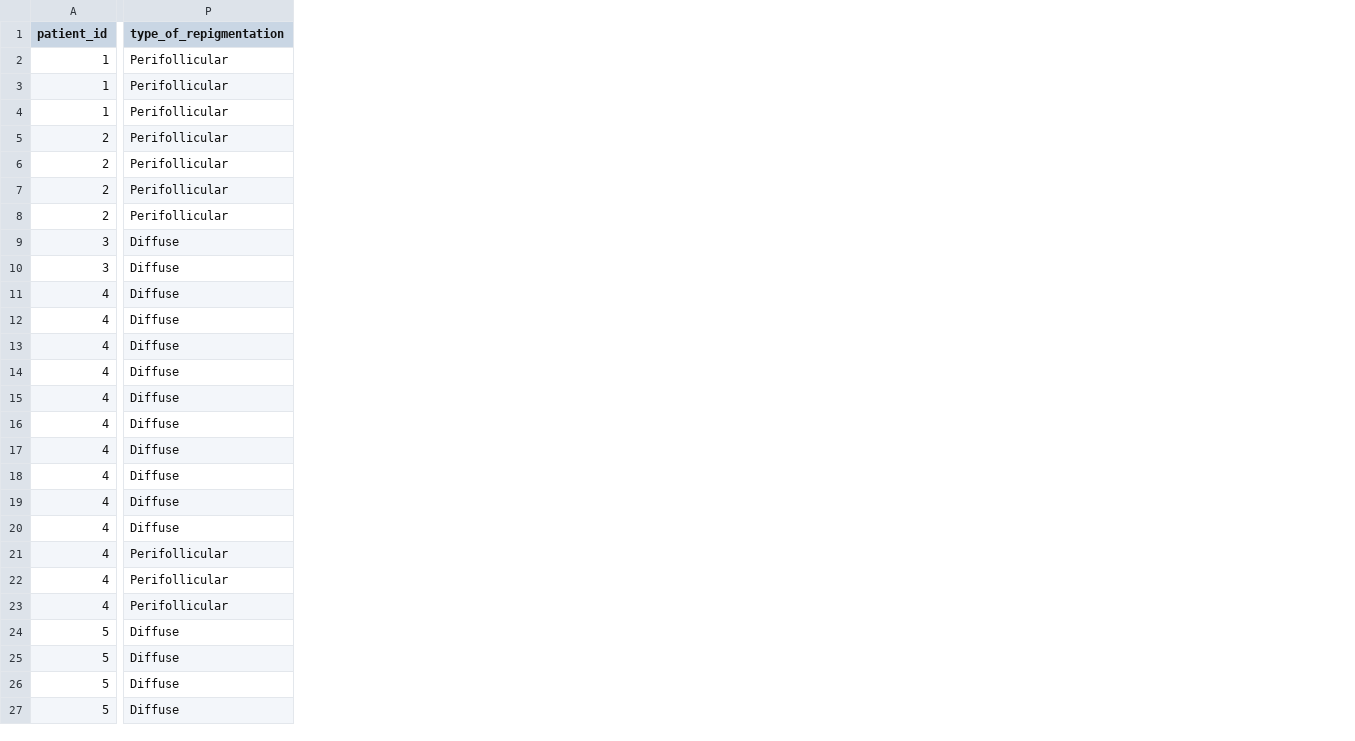
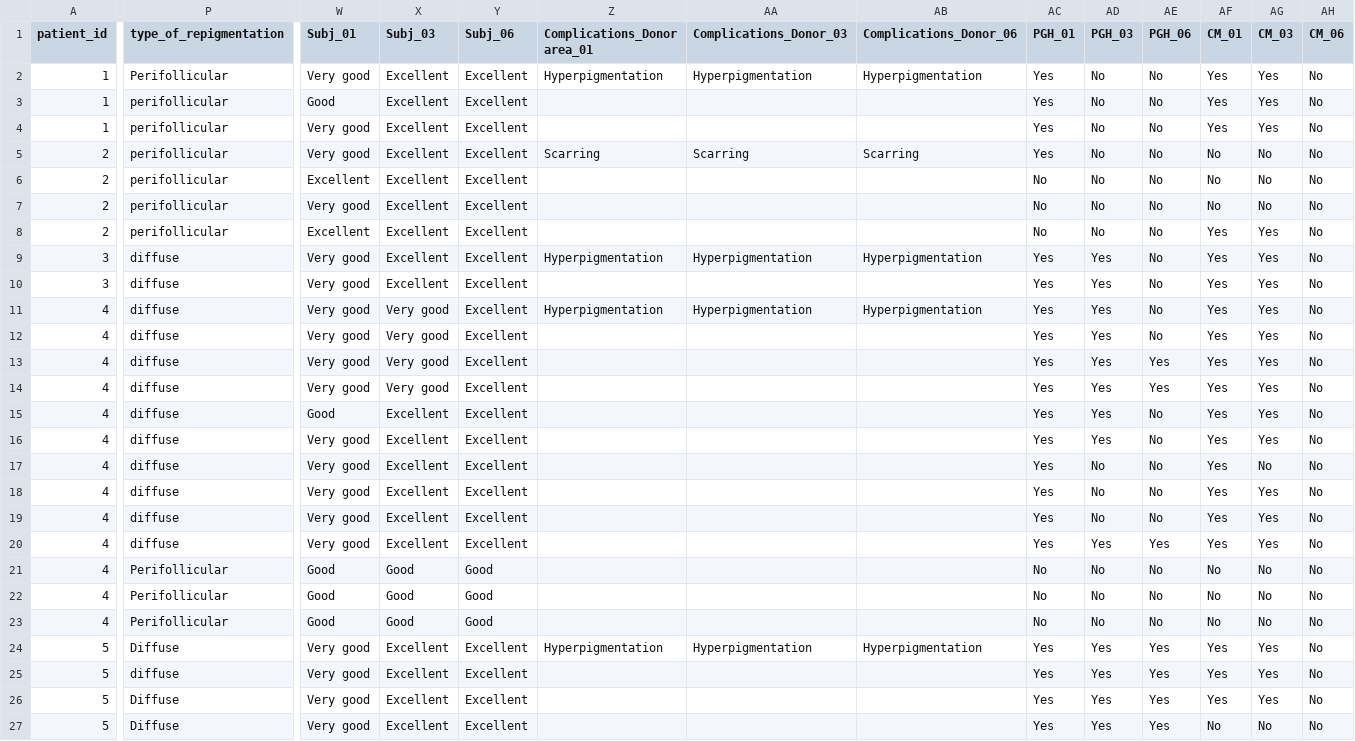
Before and after one commit to sdonapar/vitiligo_thesis, a CSV file: thesis_sites.csv, drawn as a sheet; only a part is shown, gaps mark what is left out; the diff covers the shown part only; the diff names each change by its address in the sheet, - before the commit and + after, or states it on an @@ line.

Commit message:
added more columns to the input

```diff
--- a/thesis_sites.csv
+++ b/thesis_sites.csv
+column W (Subj_01), rows 2-27: Very good | Good | Very good | Very good | Excellent | Very good | Excellent | Very good | Very good | Very good | Very good | Very good | Very good | Good | Very good | Very good | Very good | Very good | Very good | Good | Good | Good | Very good | Very good | Very good | Very good
+column X (Subj_03), rows 2-27: Excellent | Excellent | Excellent | Excellent | Excellent | Excellent | Excellent | Excellent | Excellent | Very good | Very good | Very good | Very good | Excellent | Excellent | Excellent | Excellent | Excellent | Excellent | Good | Good | Good | Excellent | Excellent | Excellent | Excellent
+column Y (Subj_06), rows 2-27: Excellent | Excellent | Excellent | Excellent | Excellent | Excellent | Excellent | Excellent | Excellent | Excellent | Excellent | Excellent | Excellent | Excellent | Excellent | Excellent | Excellent | Excellent | Excellent | Good | Good | Good | Excellent | Excellent | Excellent | Excellent
+column Z (Complications_Donor area_01), rows 2-24: Hyperpigmentation |  |  | Scarring |  |  |  | Hyperpigmentation |  | Hyperpigmentation |  |  |  |  |  |  |  |  |  |  |  |  | Hyperpigmentation
+column AA (Complications_Donor_03), rows 2-24: Hyperpigmentation |  |  | Scarring |  |  |  | Hyperpigmentation |  | Hyperpigmentation |  |  |  |  |  |  |  |  |  |  |  |  | Hyperpigmentation
+column AB (Complications_Donor_06), rows 2-24: Hyperpigmentation |  |  | Scarring |  |  |  | Hyperpigmentation |  | Hyperpigmentation |  |  |  |  |  |  |  |  |  |  |  |  | Hyperpigmentation
+column AC (PGH_01), rows 2-27: Yes | Yes | Yes | Yes | No | No | No | Yes | Yes | Yes | Yes | Yes | Yes | Yes | Yes | Yes | Yes | Yes | Yes | No | No | No | Yes | Yes | Yes | Yes
+column AD (PGH_03), rows 2-27: No | No | No | No | No | No | No | Yes | Yes | Yes | Yes | Yes | Yes | Yes | Yes | No | No | No | Yes | No | No | No | Yes | Yes | Yes | Yes
+column AE (PGH_06), rows 2-27: No | No | No | No | No | No | No | No | No | No | No | Yes | Yes | No | No | No | No | No | Yes | No | No | No | Yes | Yes | Yes | Yes
+column AF (CM_01), rows 2-27: Yes | Yes | Yes | No | No | No | Yes | Yes | Yes | Yes | Yes | Yes | Yes | Yes | Yes | Yes | Yes | Yes | Yes | No | No | No | Yes | Yes | Yes | No
+column AG (CM_03), rows 2-27: Yes | Yes | Yes | No | No | No | Yes | Yes | Yes | Yes | Yes | Yes | Yes | Yes | Yes | No | Yes | Yes | Yes | No | No | No | Yes | Yes | Yes | No
+column AH (CM_06), rows 2-27: all No
-P3:P8 (type_of_repigmentation): Perifollicular
+P3:P8 (type_of_repigmentation): perifollicular
-P9:P20 (type_of_repigmentation): Diffuse
+P9:P20 (type_of_repigmentation): diffuse
-P25 (type_of_repigmentation): Diffuse
+P25 (type_of_repigmentation): diffuse
```
Also changed, not shown: 6 edited cells elsewhere in this file, 5 other files.
